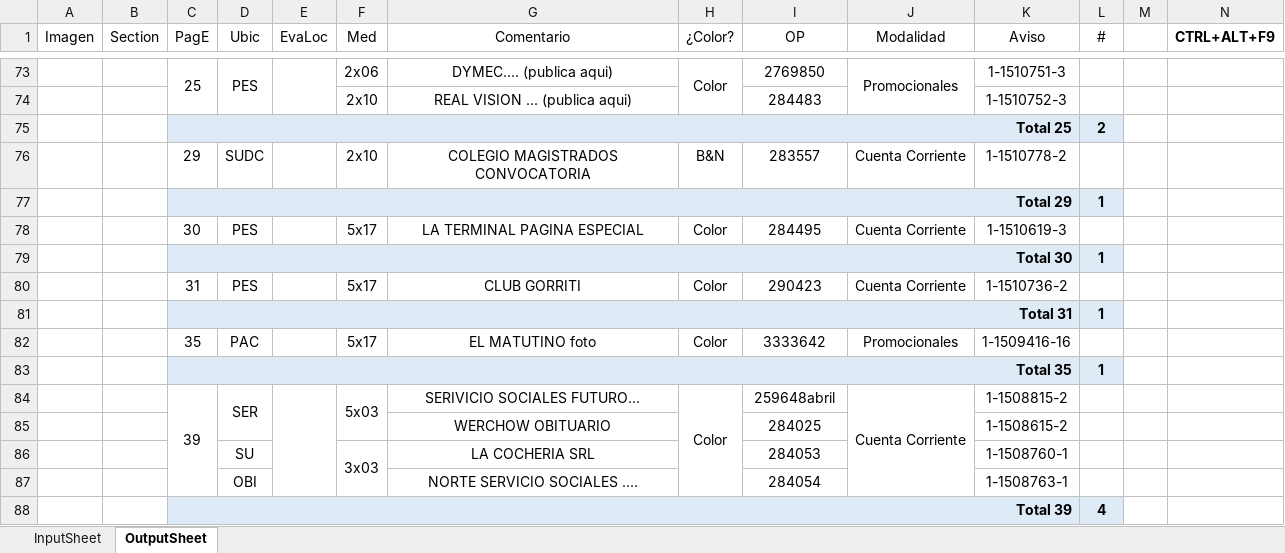
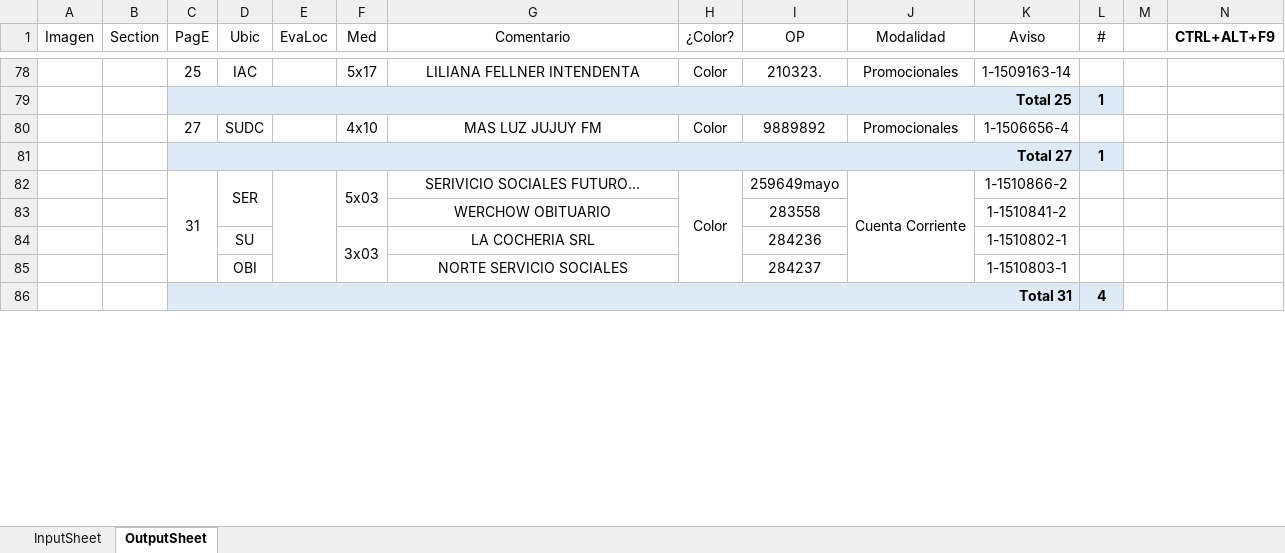
Before and after one commit to zherar7ordoya/AP6, an Excel workbook: Xtras/VBA/CdP/CdP (v2023-01-25).xlsm, sheet OutputSheet, drawn as a sheet; only a part is shown, gaps mark what is left out; values as stored, in another font and other column widths than the file's, no borders; conditional formats not drawn; removed rows and columns are numbered as before the commit, all else as after; the diff covers the shown part only; the diff names each change by its address in the sheet, - before the commit and + after, or states it on an @@ line.

```diff
--- a/Xtras/VBA/CdP/CdP (v2023-01-25).xlsm (sheet OutputSheet)
+++ b/Xtras/VBA/CdP/CdP (v2023-01-25).xlsm (sheet OutputSheet)
-C73:C74 merged
-D78 (Ubic): PES
+D78 (Ubic): IAC
-D73:D74 merged
-E73:E74 merged
-F78 (Med): 2x06
+F78 (Med): 5x17
-G78 (Comentario): DYMEC.... (publica aqui)
+G78 (Comentario): LILIANA FELLNER INTENDENTA
-H73:H74 merged
-I78 (OP): 2769850
+I78 (OP): 210323.
-J73:J74 merged
-K78 (Aviso): 1-1510751-3
+K78 (Aviso): 1-1509163-14
-row 74:  |  |  |  |  | 2x10 | REAL VISION ... (publica aqui) |  | 284483 |  | 1-1510752-3 | 1
-row 75:  |  | Total 25 |  |  |  |  |  |  |  |  | 2
-row 76:  |  | 29 | SUDC |  | 2x10 | COLEGIO MAGISTRADOS CONVOCATORIA | B&N | 283557 | Cuenta Corriente | 1-1510778-2 | 1
-C79 (PagE): Total 29
+C79 (PagE): Total 25
-row 78:  |  | 30 | PES |  | 5x17 | LA TERMINAL PAGINA ESPECIAL | Color | 284495 | Cuenta Corriente | 1-1510619-3 | 1
-row 79:  |  | Total 30 |  |  |  |  |  |  |  |  | 1
-row 80:  |  | 31 | PES |  | 5x17 | CLUB GORRITI | Color | 290423 | Cuenta Corriente | 1-1510736-2 | 1
-row 81:  |  | Total 31 |  |  |  |  |  |  |  |  | 1
-row 82:  |  | 35 | PAC |  | 5x17 | EL MATUTINO foto | Color | 3333642 | Promocionales | 1-1509416-16 | 1
+row 80:  |  | 27 | SUDC |  | 4x10 | MAS LUZ JUJUY FM | Color | 9889892 | Promocionales | 1-1506656-4 | 1
-C81 (PagE): Total 35
+C81 (PagE): Total 27
-C82 (PagE): 39
+C82 (PagE): 31
-I82 (OP): 259648abril
+I82 (OP): 259649mayo
-K82 (Aviso): 1-1508815-2
+K82 (Aviso): 1-1510866-2
-I83 (OP): 284025
+I83 (OP): 283558
-K83 (Aviso): 1-1508615-2
+K83 (Aviso): 1-1510841-2
-I84 (OP): 284053
+I84 (OP): 284236
-K84 (Aviso): 1-1508760-1
+K84 (Aviso): 1-1510802-1
-G85 (Comentario): NORTE SERVICIO SOCIALES ....
+G85 (Comentario): NORTE SERVICIO SOCIALES
-I85 (OP): 284054
+I85 (OP): 284237
-K85 (Aviso): 1-1508763-1
+K85 (Aviso): 1-1510803-1
-C86 (PagE): Total 39
+C86 (PagE): Total 31
```
Also changed, not shown: 52 added rows, 42 removed rows, 1 moved row, 56 edited cells and merged cells elsewhere in this sheet, hidden cells, 1 other file.
